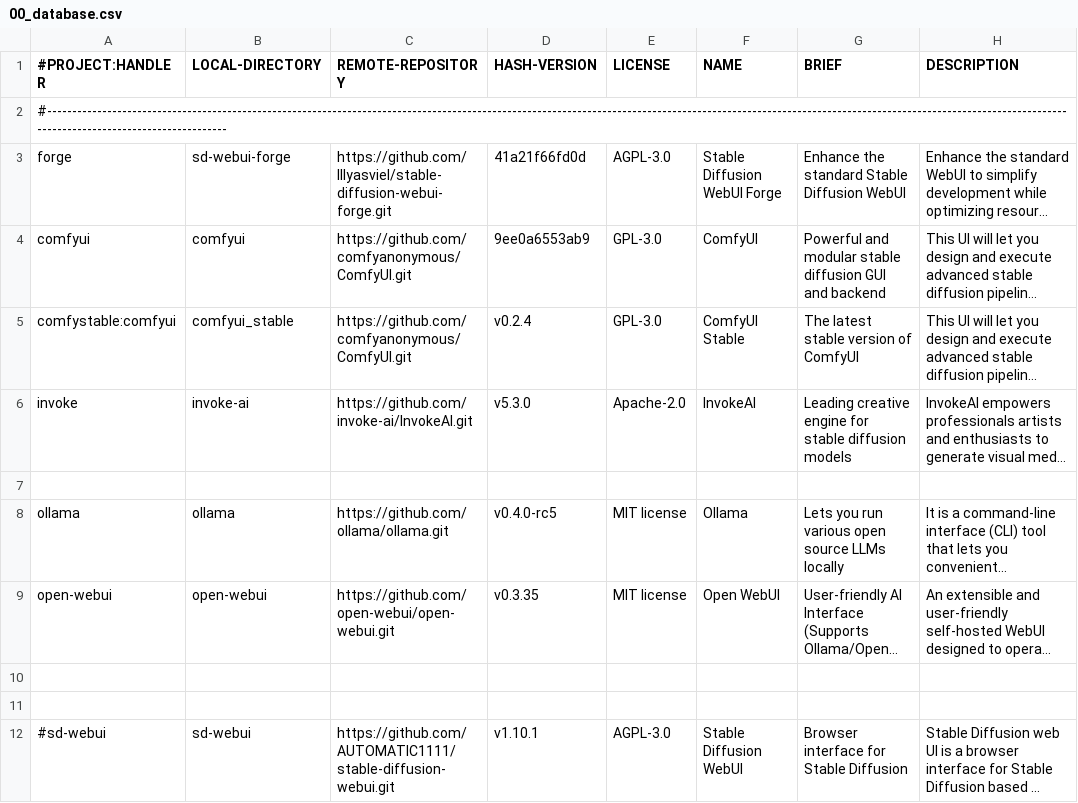
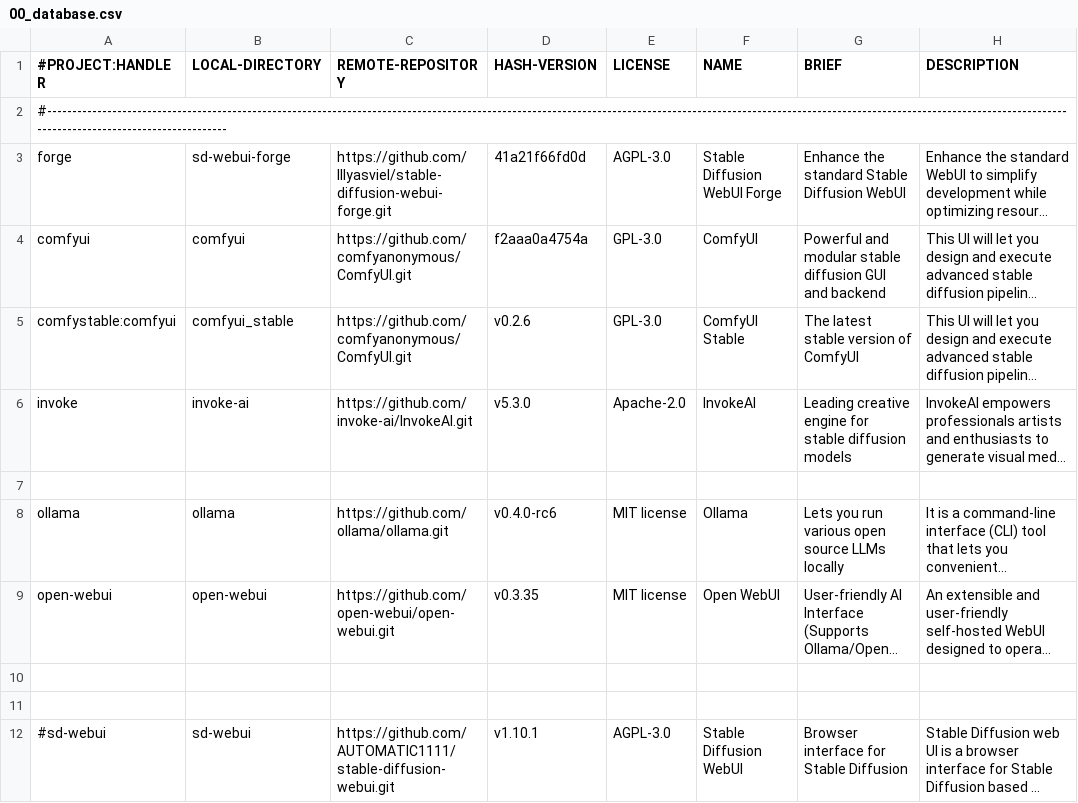
Before and after one commit to martin-rizzo/AIMan, a CSV file: System/handlers/00_database.csv, drawn as a sheet; only a part is shown; long unchanged cells end in …; the diff names each change by its address in the sheet, - before the commit and + after, or states it on an @@ line.

Commit message:
chore: Update '00_database.csv' with latest projects versions
This commit updates the '00_database.csv' file with the latest available
versions of comfyui and ollama from GitHub.

```diff
--- a/System/handlers/00_database.csv
+++ b/System/handlers/00_database.csv
-D4 (HASH-VERSION): 9ee0a6553ab9
+D4 (HASH-VERSION): f2aaa0a4754a
-D5 (HASH-VERSION): v0.2.4
+D5 (HASH-VERSION): v0.2.6
-D8 (HASH-VERSION): v0.4.0-rc5
+D8 (HASH-VERSION): v0.4.0-rc6
```
